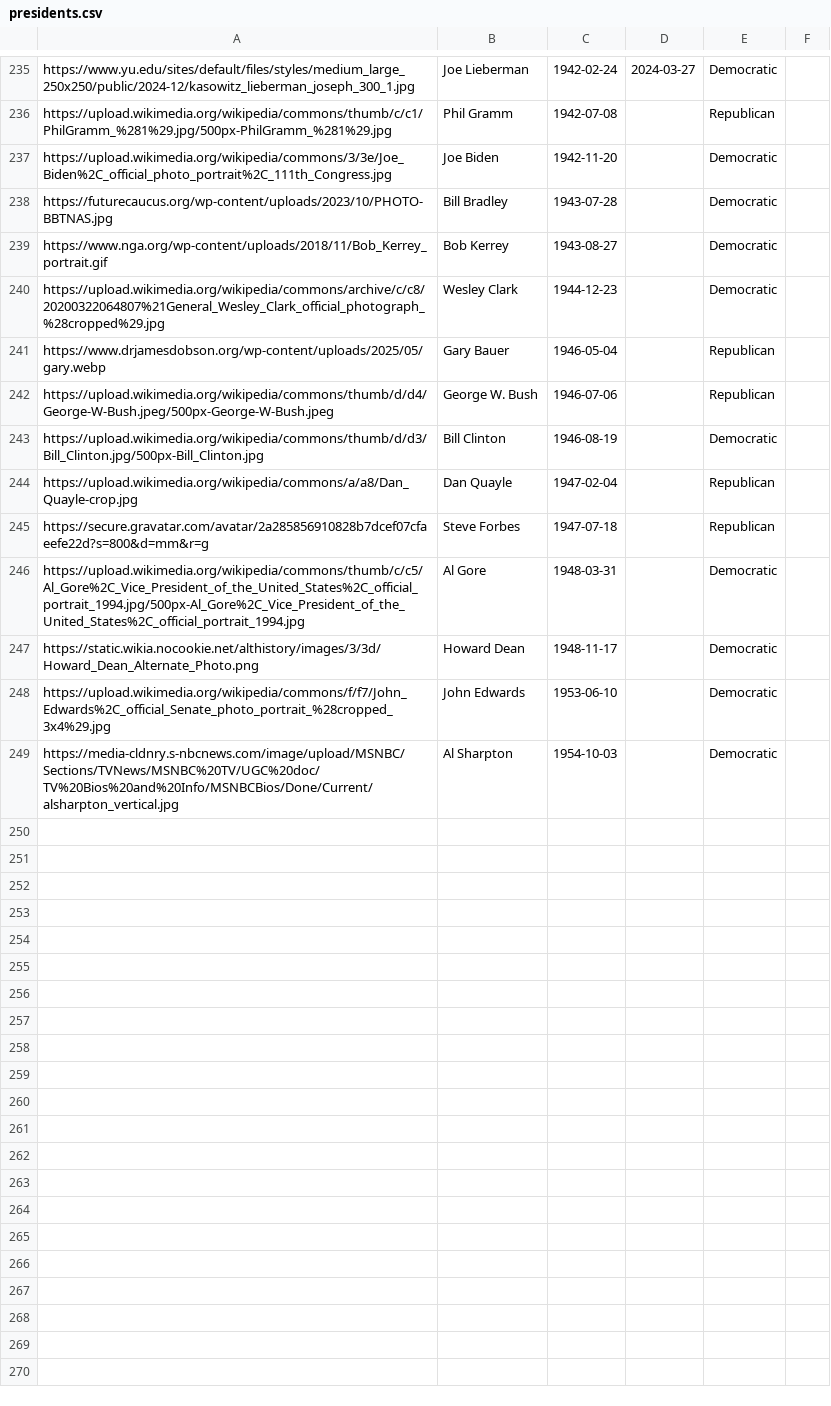
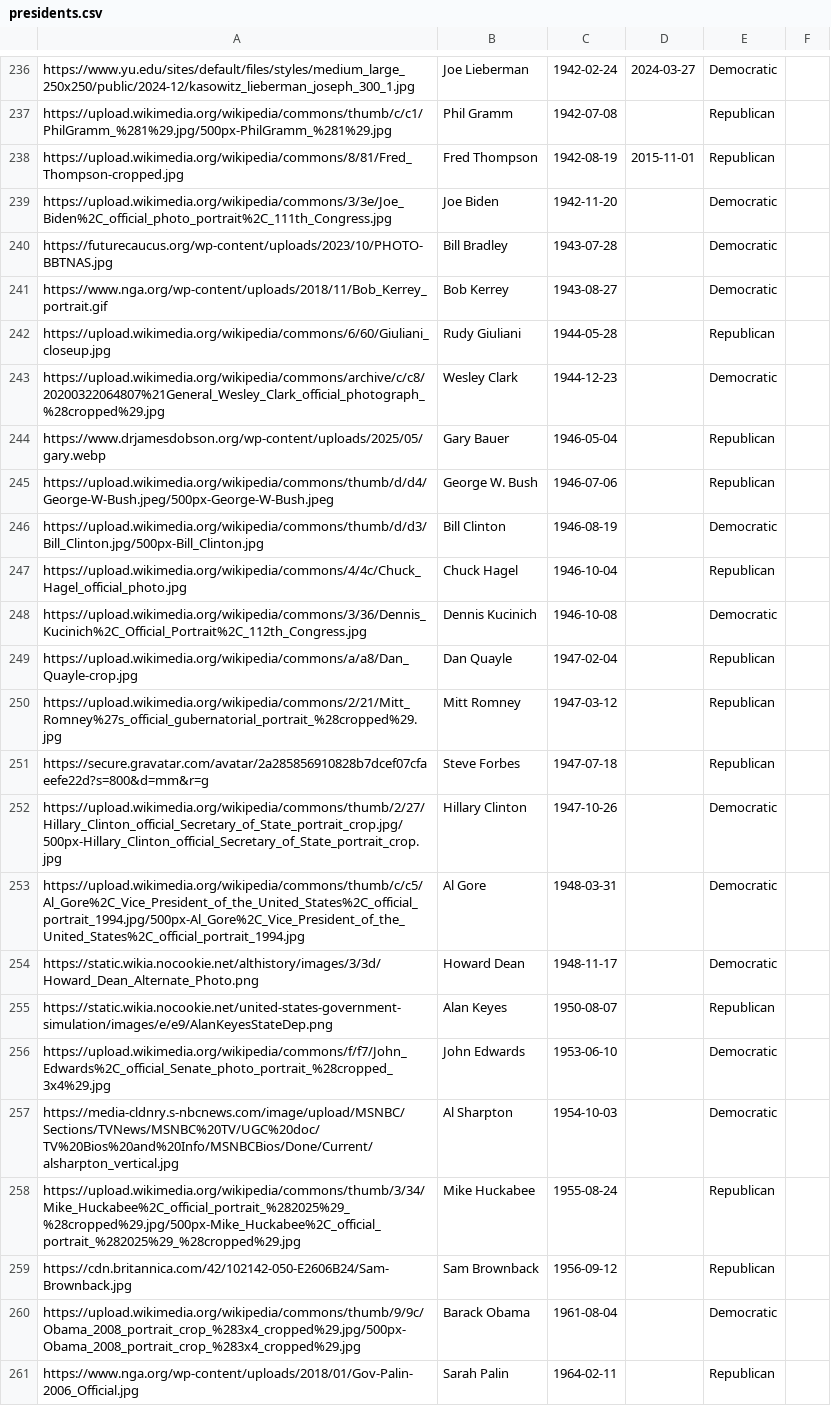
Before and after one commit to flolhub/flolhub.github.io, a CSV file: presidents.csv, drawn as a sheet; only a part is shown, gaps mark what is left out; the diff covers the shown part only; the diff names each change by its address in the sheet, - before the commit and + after, or states it on an @@ line.

Commit message:
Update presidents.csv

```diff
--- a/presidents.csv
+++ b/presidents.csv
+row 238: https://upload.wikimedia.org/wikipedia/commons/8/81/Fred_Thompson-cropped.jpg | Fred Thompson | 1942-08-19 | 2015-11-01 | Republican
+row 242: https://upload.wikimedia.org/wikipedia/commons/6/60/Giuliani_closeup.jpg | Rudy Giuliani | 1944-05-28 |  | Republican
+row 247: https://upload.wikimedia.org/wikipedia/commons/4/4c/Chuck_Hagel_official_photo.jpg | Chuck Hagel | 1946-10-04 |  | Republican
+row 248: https://upload.wikimedia.org/wikipedia/commons/3/36/Dennis_Kucinich%2C_Official_Portrait%2C_112th_Congress.jpg | Dennis Kucinich | 1946-10-08 |  | Democratic
+row 250: https://upload.wikimedia.org/wikipedia/commons/2/21/Mitt_Romney%27s_official_gubernatorial_portrait_%28cropped%29.jpg | Mitt Romney | 1947-03-12 |  | Republican
+row 252: https://upload.wikimedia.org/wikipedia/commons/thumb/2/27/Hillary_Clinton_official_Secretary_of_State_portrait_crop.jpg/500px-Hillary_Clinton_official_Secretary_of_State_portrait_crop.jpg | Hillary Clinton | 1947-10-26 |  | Democratic
+row 255: https://static.wikia.nocookie.net/united-states-government-simulation/images/e/e9/AlanKeyesStateDep.png | Alan Keyes | 1950-08-07 |  | Republican
+row 258: https://upload.wikimedia.org/wikipedia/commons/thumb/3/34/Mike_Huckabee%2C_official_portrait_%282025%29_%28cropped%29.jpg/500px-Mike_Huckabee%2C_official_portrait_%282025%29_%28cropped%29.jpg | Mike Huckabee | 1955-08-24 |  | Republican
+row 259: https://cdn.britannica.com/42/102142-050-E2606B24/Sam-Brownback.jpg | Sam Brownback | 1956-09-12 |  | Republican
+row 260: https://upload.wikimedia.org/wikipedia/commons/thumb/9/9c/Obama_2008_portrait_crop_%283x4_cropped%29.jpg/500px-Obama_2008_portrait_crop_%283x4_cropped%29.jpg | Barack Obama | 1961-08-04 |  | Democratic
+row 261: https://www.nga.org/wp-content/uploads/2018/01/Gov-Palin-2006_Official.jpg | Sarah Palin | 1964-02-11 |  | Republican
```
Also changed, not shown: 1 added row and 2 edited cells elsewhere in this file.
